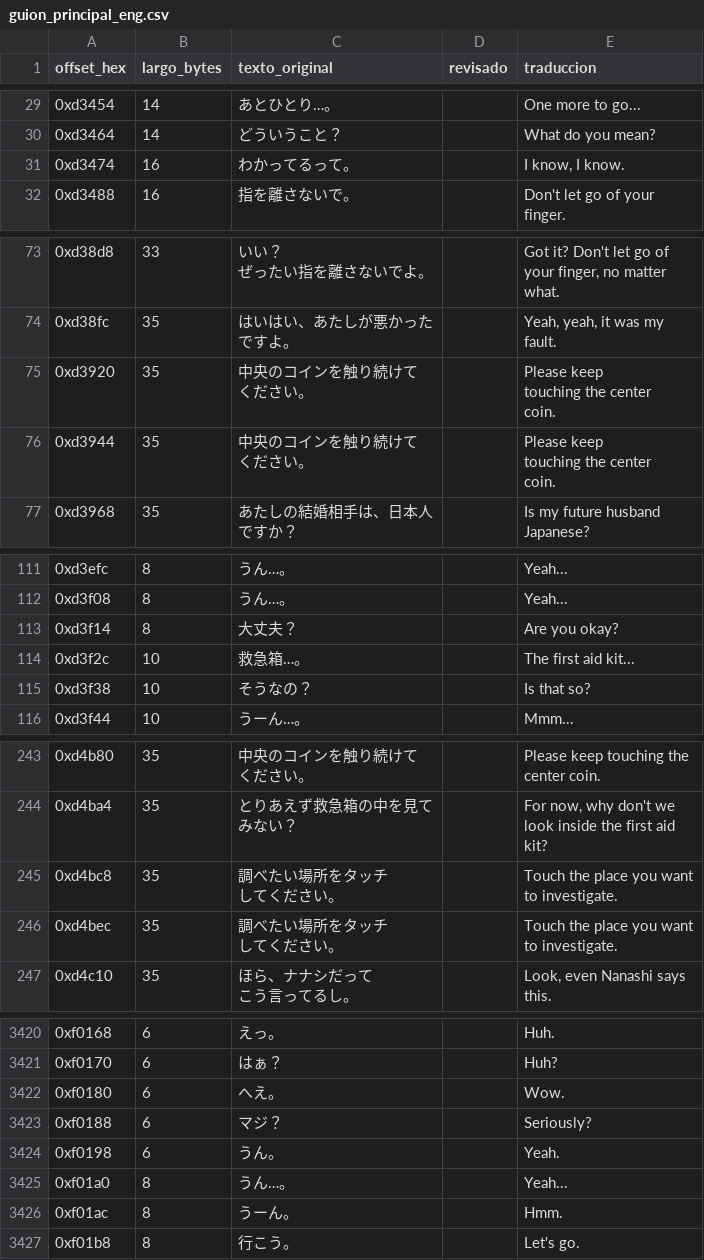
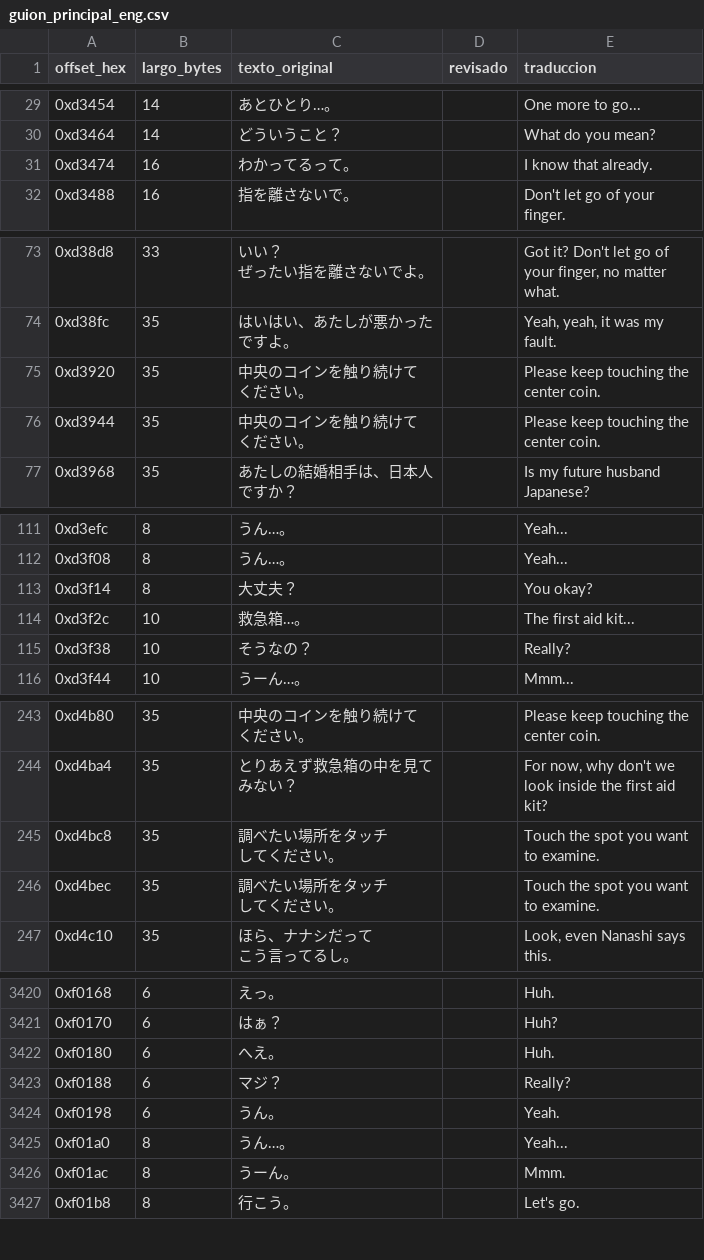
Before and after one commit to Secabel/twilight-syndrome, a CSV file: assets/csv/guion_principal_eng.csv, drawn as a sheet; only a part is shown, gaps mark what is left out; ↵ is a line break in a cell; the diff covers the shown part only; the diff names each change by its address in the sheet, - before the commit and + after, or states it on an @@ line.

Commit message:
fix(traduccion): corregir inconsistencias categoria A/C/D en guion_principal_eng.csv
Repite sobre el CSV en ingles el mismo proceso ya aplicado al CSV en
espanol (commit a759cb3), de forma independiente:

- 39 lineas unificadas: mismo texto JP con traduccion distinta segun
  el offset, se elige la variante mas frecuente.
- 3 correcciones puntuales verificadas con contexto (no solo mayoria
  de votos): error de sujeto gramatical en 0xf7064 ("you appear" ->
  "it appears", ritual Kokkuri-san), linea duplicada del mismo
  personaje unificada en 0xeccbc, salto de linea anomalo corregido
  en 0x100cbc.
- 4 grupos dejados sin tocar a proposito por depender del contexto
  narrativo (mismo criterio que las 3 excepciones ya documentadas en
  espanol).

Detalle linea por linea en
docs/correcciones_categoria_A_C_D_eng_2026-09-17.md, incluyendo un
hallazgo adicional (split de estilo "Teacher"/"Sensei" en el offset
0x100000, sin corregir, pendiente de decision del usuario).

```diff
--- a/assets/csv/guion_principal_eng.csv
+++ b/assets/csv/guion_principal_eng.csv
-E31 (traduccion): I know, I know.
+E31 (traduccion): I know that already.
-E75:E76 (traduccion): Please keep ↵ touching the center ↵ coin.
+E75:E76 (traduccion): Please keep touching the ↵ center coin.
-E113 (traduccion): Are you okay?
+E113 (traduccion): You okay?
-E115 (traduccion): Is that so?
+E115 (traduccion): Really?
-E245:E246 (traduccion): Touch the place you want ↵ to investigate.
+E245:E246 (traduccion): Touch the spot you want ↵ to examine.
-E3422 (traduccion): Wow.
+E3422 (traduccion): Huh.
-E3423 (traduccion): Seriously?
+E3423 (traduccion): Really?
-E3426 (traduccion): Hmm.
+E3426 (traduccion): Mmm.
```
Also changed, not shown: 32 edited cells elsewhere in this file.
